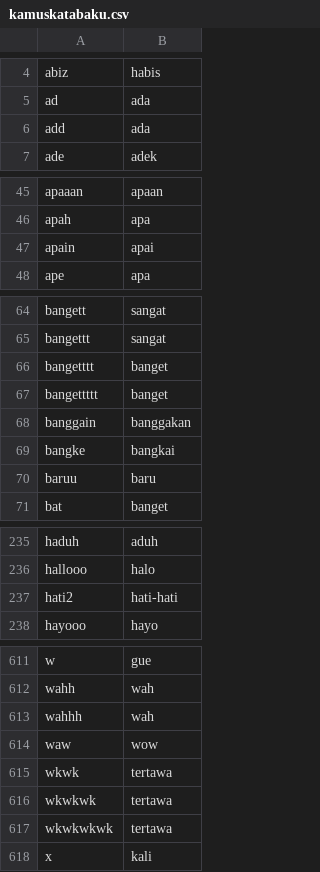
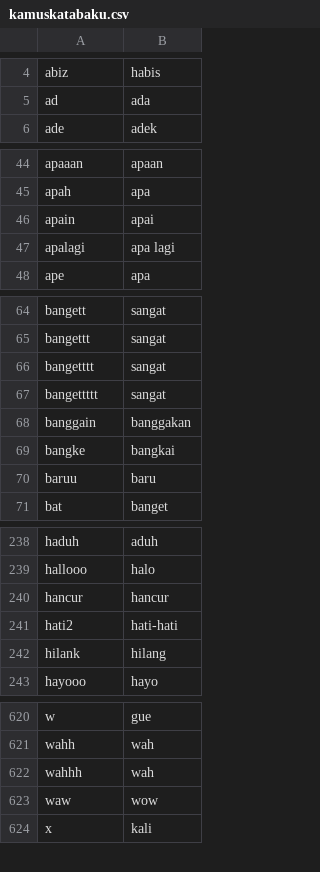
Before and after one commit to Spyrx4/analisis_sentimen_merahputih_oneforall, a CSV file: data/kamuskatabaku.csv, drawn as a sheet; only a part is shown, gaps mark what is left out; the diff covers the shown part only.

```diff
--- a/data/kamuskatabaku.csv
+++ b/data/kamuskatabaku.csv
@@ -5,3 +5,2 @@ abiz,habis
 ad,ada
-add,ada
 ade,adek
@@ -47,2 +46,3 @@ apah,apa
 apain,apai
+apalagi,apa lagi
 ape,apa
@@ -65,4 +65,4 @@ bangett,sangat
 bangettt,sangat
-bangetttt,banget
-bangettttt,banget
+bangetttt,sangat
+bangettttt,sangat
 banggain,banggakan
@@ -236,3 +239,5 @@ haduh,aduh
 hallooo,halo
+hancur,hancur
 hati2,hati-hati
+hilank,hilang
 hayooo,hayo
@@ -614,5 +623,2 @@ wahhh,wah
 waw,wow
-wkwk,tertawa
-wkwkwk,tertawa
-wkwkwkwk,tertawa
 x,kali
```
Also changed, not shown: 10 added rows, 3 removed rows and 2 edited cells elsewhere in this file, 2 other files.
